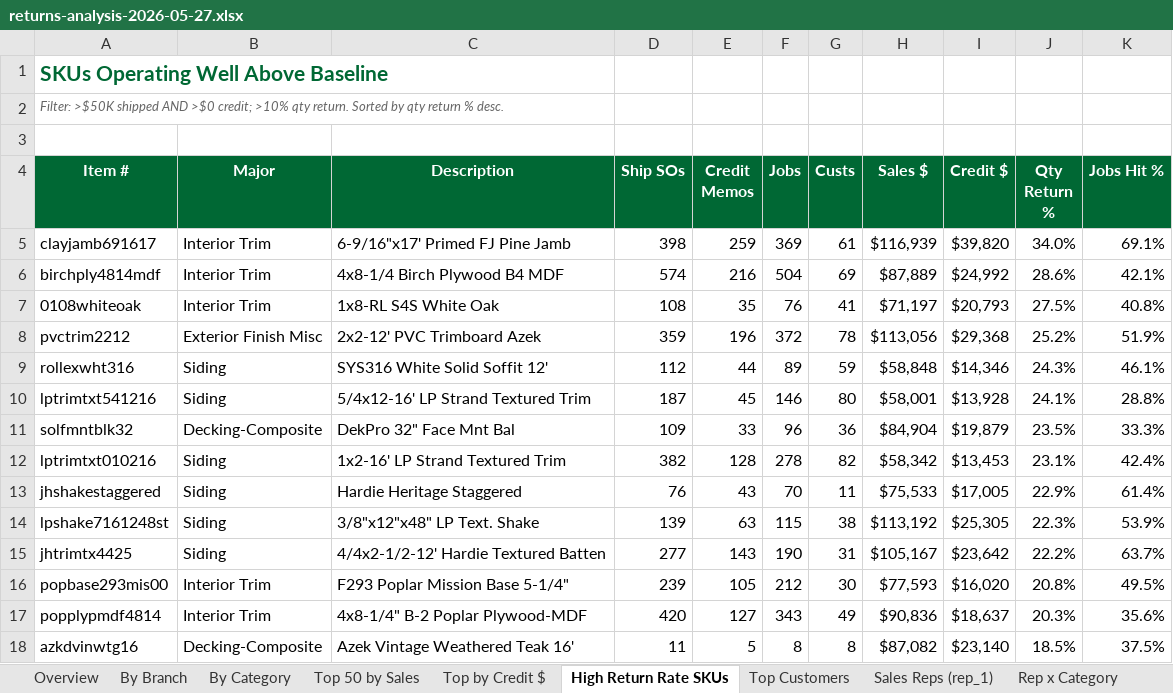
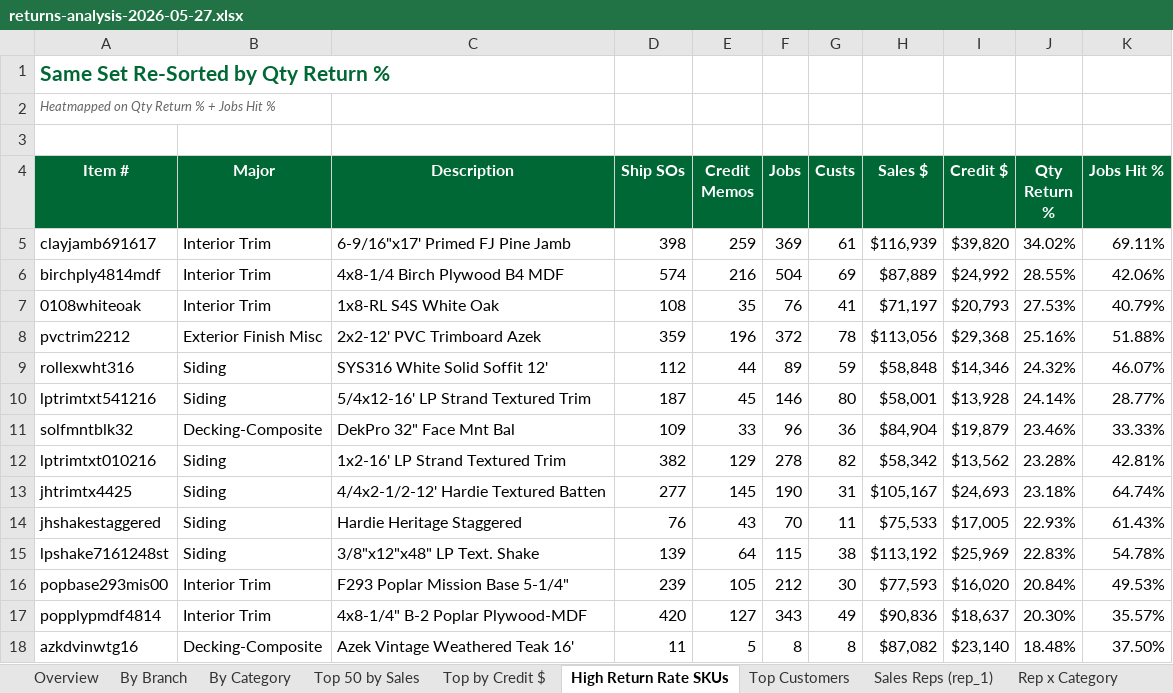
Before and after one commit to amcgrean/liveedge, an Excel workbook: docs/returns-analysis-2026-05-27.xlsx, sheet High Return Rate SKUs, drawn as a sheet; only a part is shown; values as stored, in another font and other column widths than the file's, no borders; conditional formats not drawn; removed rows and columns are numbered as before the commit, all else as after; the diff covers the shown part only; the diff names each change by its address in the sheet, - before the commit and + after, or states it on an @@ line.

```diff
--- a/docs/returns-analysis-2026-05-27.xlsx (sheet High Return Rate SKUs)
+++ b/docs/returns-analysis-2026-05-27.xlsx (sheet High Return Rate SKUs)
-A1 (Item #): SKUs Operating Well Above Baseline
+A1 (Item #): Same Set Re-Sorted by Qty Return %
-A2 (Item #): Filter: >$50K shipped AND >$0 credit; >10% qty return. Sorted by qty return % desc.
+A2 (Item #): Heatmapped on Qty Return % + Jobs Hit %
-J5 (Qty Return %): 34.0%
+J5 (Qty Return %): 34.02%
-K5 (Jobs Hit %): 69.1%
+K5 (Jobs Hit %): 69.11%
-J6 (Qty Return %): 28.6%
+J6 (Qty Return %): 28.55%
-K6 (Jobs Hit %): 42.1%
+K6 (Jobs Hit %): 42.06%
-J7 (Qty Return %): 27.5%
+J7 (Qty Return %): 27.53%
-K7 (Jobs Hit %): 40.8%
+K7 (Jobs Hit %): 40.79%
-J8 (Qty Return %): 25.2%
+J8 (Qty Return %): 25.16%
-K8 (Jobs Hit %): 51.9%
+K8 (Jobs Hit %): 51.88%
-J9 (Qty Return %): 24.3%
+J9 (Qty Return %): 24.32%
-K9 (Jobs Hit %): 46.1%
+K9 (Jobs Hit %): 46.07%
-J10 (Qty Return %): 24.1%
+J10 (Qty Return %): 24.14%
-K10 (Jobs Hit %): 28.8%
+K10 (Jobs Hit %): 28.77%
-J11 (Qty Return %): 23.5%
+J11 (Qty Return %): 23.46%
-K11 (Jobs Hit %): 33.3%
+K11 (Jobs Hit %): 33.33%
-E12 (Credit Memos): 128
+E12 (Credit Memos): 129
-I12 (Credit $): $13,453
+I12 (Credit $): $13,562
-J12 (Qty Return %): 23.1%
+J12 (Qty Return %): 23.28%
-K12 (Jobs Hit %): 42.4%
+K12 (Jobs Hit %): 42.81%
+row 13: jhtrimtx4425 | Siding | 4/4x2-1/2-12' Hardie Textured Batten | 277 | 145 | 190 | 31 | $105,167 | $24,693 | 23.18% | 64.74%
-J14 (Qty Return %): 22.9%
+J14 (Qty Return %): 22.93%
-K14 (Jobs Hit %): 61.4%
+K14 (Jobs Hit %): 61.43%
-E15 (Credit Memos): 63
+E15 (Credit Memos): 64
-I15 (Credit $): $25,305
+I15 (Credit $): $25,969
-J15 (Qty Return %): 22.3%
+J15 (Qty Return %): 22.83%
-K15 (Jobs Hit %): 53.9%
+K15 (Jobs Hit %): 54.78%
-row 15: jhtrimtx4425 | Siding | 4/4x2-1/2-12' Hardie Textured Batten | 277 | 143 | 190 | 31 | $105,167 | $23,642 | 22.2% | 63.7%
-J16 (Qty Return %): 20.8%
+J16 (Qty Return %): 20.84%
-K16 (Jobs Hit %): 49.5%
+K16 (Jobs Hit %): 49.53%
-J17 (Qty Return %): 20.3%
+J17 (Qty Return %): 20.30%
-K17 (Jobs Hit %): 35.6%
+K17 (Jobs Hit %): 35.57%
-J18 (Qty Return %): 18.5%
+J18 (Qty Return %): 18.48%
-K18 (Jobs Hit %): 37.5%
+K18 (Jobs Hit %): 37.50%
```
Also changed, not shown: 2 added rows, 2 removed rows and 64 edited cells elsewhere in this sheet, sheet Order Writers (rep_3), sheet Top Customers, sheet Top by Credit $, sheet Sales Reps (rep_1), sheet By Category, sheet Rep x Category, 4 more sheets.
